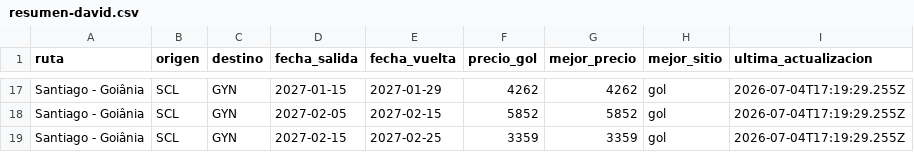
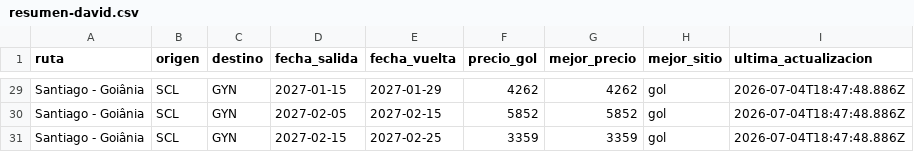
Before and after one commit to PabloNicolasAcevedo/vuelos-tracker, a CSV file: data/resumen-david.csv, drawn as a sheet; only a part is shown, gaps mark what is left out; addresses are those after the commit; the diff covers the shown part only; the diff names each change by its address in the sheet, - before the commit and + after, or states it on an @@ line.

```diff
--- a/data/resumen-david.csv
+++ b/data/resumen-david.csv
-I29:I31 (ultima_actualizacion): 2026-07-04T17:19:29.255Z
+I29:I31 (ultima_actualizacion): 2026-07-04T18:47:48.886Z
```
Also changed, not shown: 12 added rows and 15 edited cells elsewhere in this file, data/resumen-pablo.csv, 4 other files.
